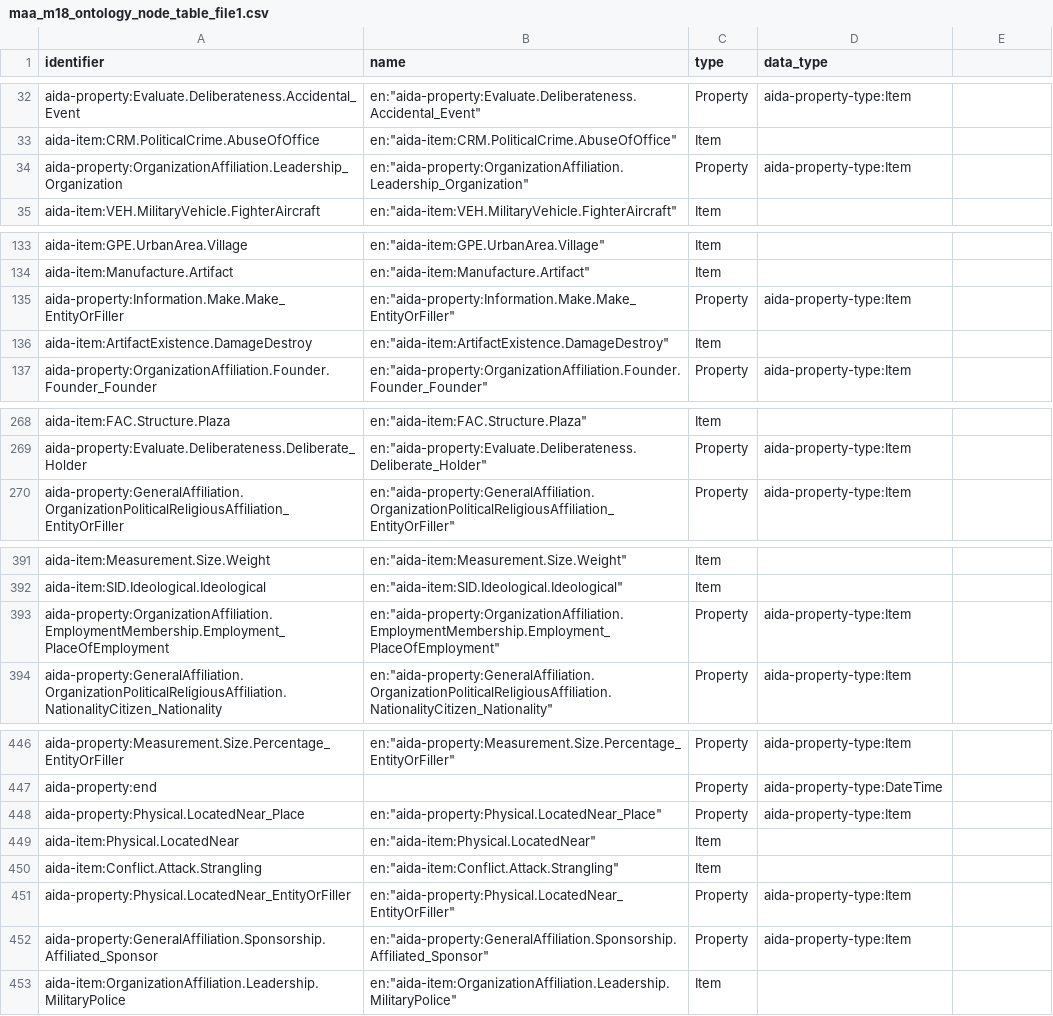
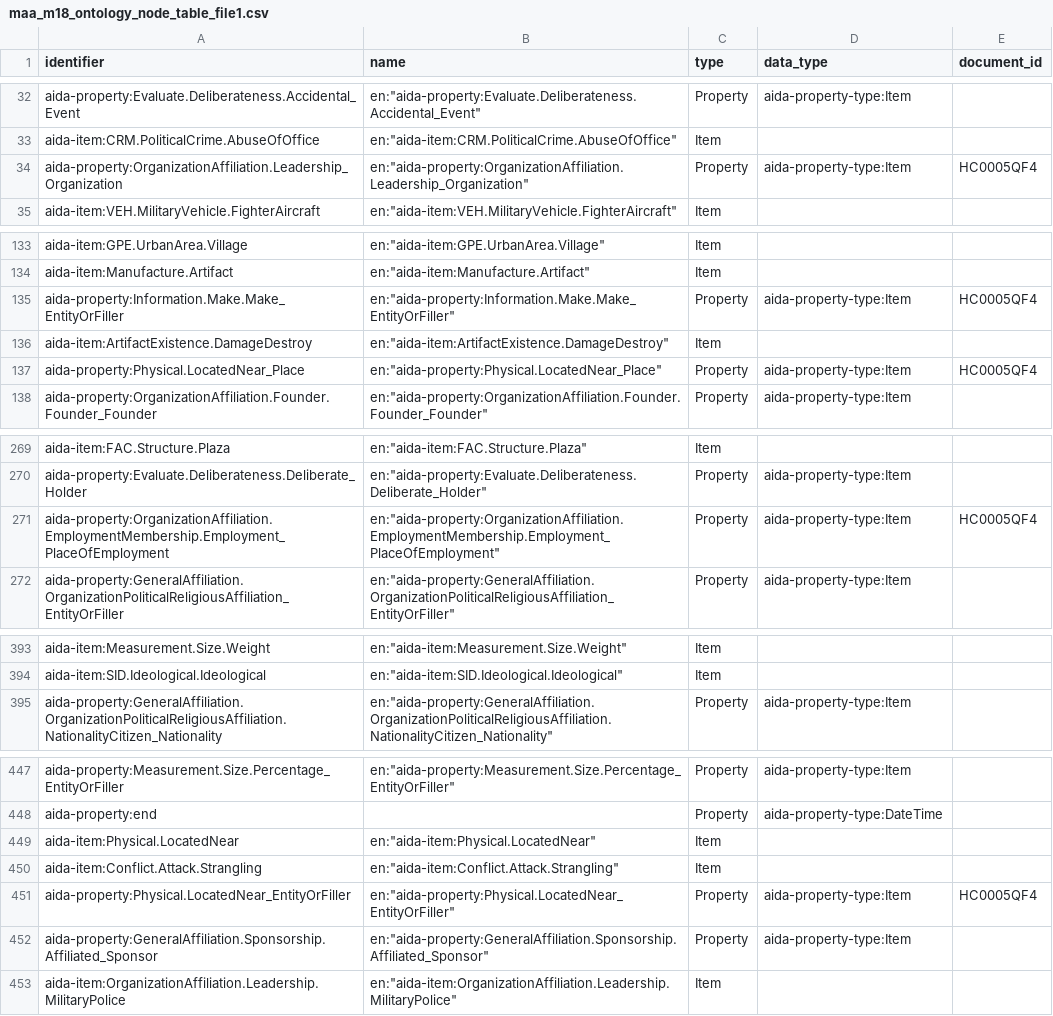
Before and after one commit to usc-isi-i2/kgtk, a CSV file: data/maa_m18_ontology_node_table_file1.csv, drawn as a sheet; only a part is shown, gaps mark what is left out; the diff covers the shown part only.

```diff
--- a/data/maa_m18_ontology_node_table_file1.csv
+++ b/data/maa_m18_ontology_node_table_file1.csv
@@ -1 +1 @@
-identifier,name,type,data_type
+identifier,name,type,data_type,document_id
@@ -34 +34 @@ aida-item:CRM.PoliticalCrime.AbuseOfOffice,"en:""aida-item:CRM.PoliticalCrime.Ab
-aida-property:OrganizationAffiliation.Leadership_Organization,"en:""aida-property:OrganizationAffiliation.Leadership_Organization""",Property,aida-property-type:Item
+aida-property:OrganizationAffiliation.Leadership_Organization,"en:""aida-property:OrganizationAffiliation.Leadership_Organization""",Property,aida-property-type:Item,HC0005QF4
@@ -135 +135 @@ aida-item:Manufacture.Artifact,"en:""aida-item:Manufacture.Artifact""",Item,
-aida-property:Information.Make.Make_EntityOrFiller,"en:""aida-property:Information.Make.Make_EntityOrFiller""",Property,aida-property-type:Item
+aida-property:Information.Make.Make_EntityOrFiller,"en:""aida-property:Information.Make.Make_EntityOrFiller""",Property,aida-property-type:Item,HC0005QF4
@@ -136,0 +137 @@ aida-item:ArtifactExistence.DamageDestroy,"en:""aida-item:ArtifactExistence.Dama
+aida-property:Physical.LocatedNear_Place,"en:""aida-property:Physical.LocatedNear_Place""",Property,aida-property-type:Item,HC0005QF4
@@ -269,0 +271 @@ aida-property:Evaluate.Deliberateness.Deliberate_Holder,"en:""aida-property:Eval
+aida-property:OrganizationAffiliation.EmploymentMembership.Employment_PlaceOfEmployment,"en:""aida-property:OrganizationAffiliation.EmploymentMembership.Employment_PlaceOfEmployment""",Property,aida-property-type:Item,HC0005QF4
@@ -393 +394,0 @@ aida-item:SID.Ideological.Ideological,"en:""aida-item:SID.Ideological.Ideologica
-aida-property:OrganizationAffiliation.EmploymentMembership.Employment_PlaceOfEmployment,"en:""aida-property:OrganizationAffiliation.EmploymentMembership.Employment_PlaceOfEmployment""",Property,aida-property-type:Item
@@ -448 +448,0 @@ aida-property:end,,Property,aida-property-type:DateTime
-aida-property:Physical.LocatedNear_Place,"en:""aida-property:Physical.LocatedNear_Place""",Property,aida-property-type:Item
@@ -451 +451 @@ aida-item:Conflict.Attack.Strangling,"en:""aida-item:Conflict.Attack.Strangling"
-aida-property:Physical.LocatedNear_EntityOrFiller,"en:""aida-property:Physical.LocatedNear_EntityOrFiller""",Property,aida-property-type:Item
+aida-property:Physical.LocatedNear_EntityOrFiller,"en:""aida-property:Physical.LocatedNear_EntityOrFiller""",Property,aida-property-type:Item,HC0005QF4
```
Also changed, not shown: 5 edited cells elsewhere in this file, data/maa_m18_attribute_table_file1.csv, data/maa_m18_edge_table_file1.csv, 1 other file.
